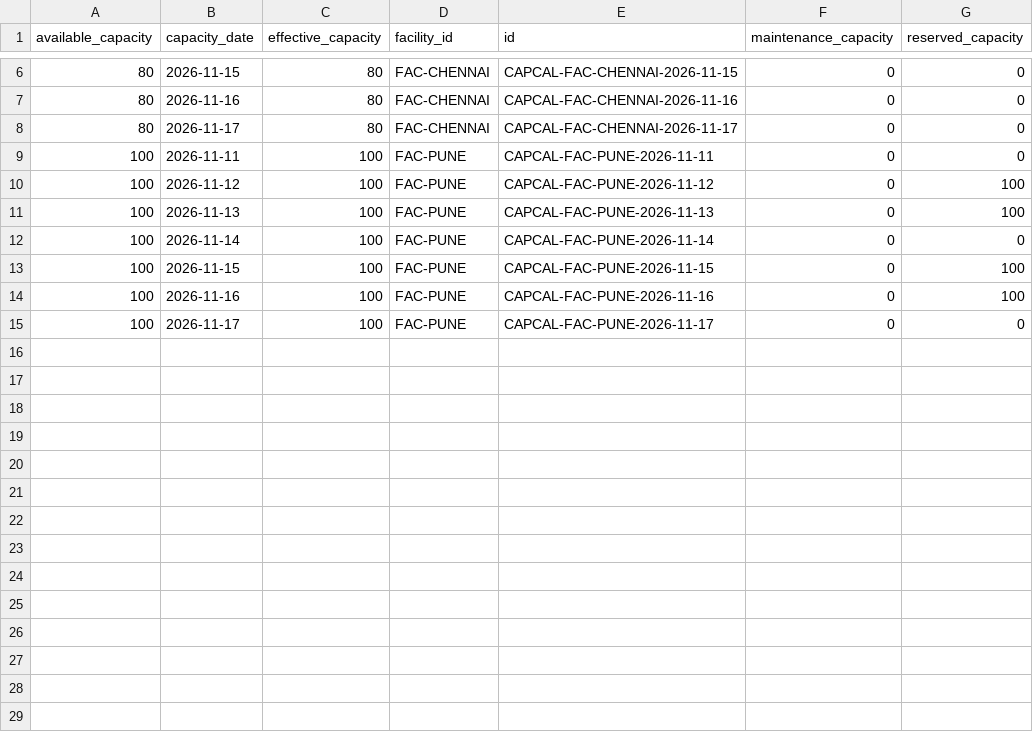
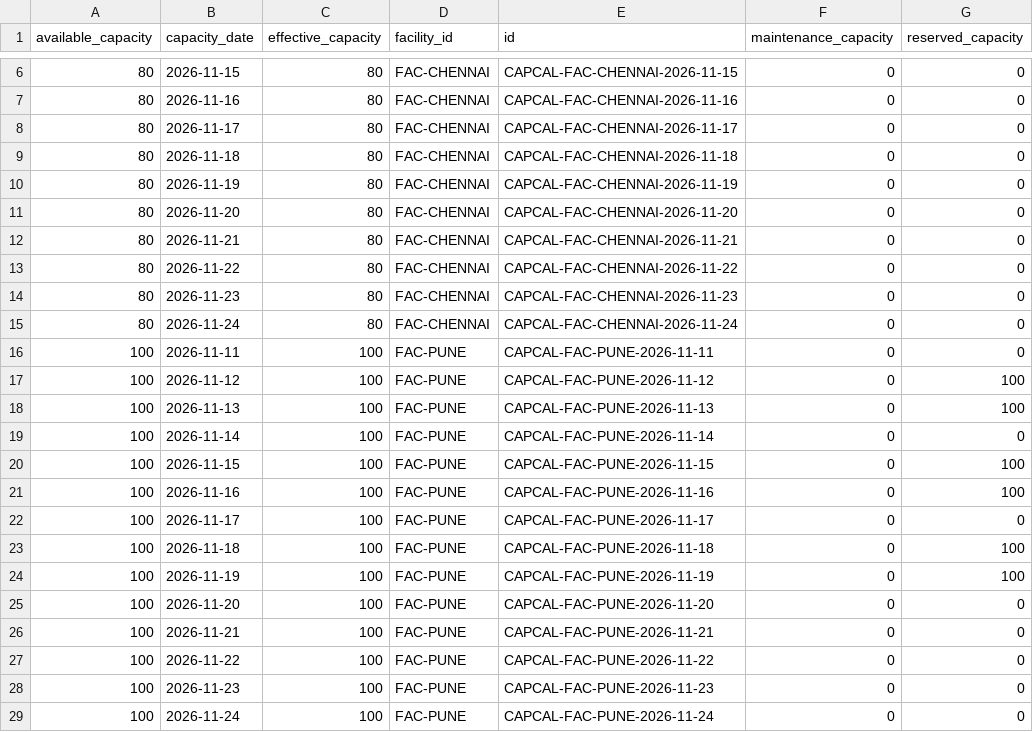
Before and after one commit to bhuwanb23/chronosdb, a CSV file: data/releases/v1.0.0/tiny/production/facility_capacity_calendar.csv, drawn as a sheet; only a part is shown, gaps mark what is left out; the diff names each change by its address in the sheet, - before the commit and + after, or states it on an @@ line.

Commit message:
Add new inventory datasets including opening balances, reservations, snapshots, and transactions to enhance data integrity and traceability. Update existing CSV files with additional fields and correct component IDs for improved tracking across warehouses. Extend manufacturing capacity calendar to include additional dates for better planning.

```diff
--- a/data/releases/v1.0.0/tiny/production/facility_capacity_calendar.csv
+++ b/data/releases/v1.0.0/tiny/production/facility_capacity_calendar.csv
+row 9: 80 | 2026-11-18 | 80 | FAC-CHENNAI | CAPCAL-FAC-CHENNAI-2026-11-18 | 0 | 0
+row 10: 80 | 2026-11-19 | 80 | FAC-CHENNAI | CAPCAL-FAC-CHENNAI-2026-11-19 | 0 | 0
+row 11: 80 | 2026-11-20 | 80 | FAC-CHENNAI | CAPCAL-FAC-CHENNAI-2026-11-20 | 0 | 0
+row 12: 80 | 2026-11-21 | 80 | FAC-CHENNAI | CAPCAL-FAC-CHENNAI-2026-11-21 | 0 | 0
+row 13: 80 | 2026-11-22 | 80 | FAC-CHENNAI | CAPCAL-FAC-CHENNAI-2026-11-22 | 0 | 0
+row 14: 80 | 2026-11-23 | 80 | FAC-CHENNAI | CAPCAL-FAC-CHENNAI-2026-11-23 | 0 | 0
+row 15: 80 | 2026-11-24 | 80 | FAC-CHENNAI | CAPCAL-FAC-CHENNAI-2026-11-24 | 0 | 0
+row 23: 100 | 2026-11-18 | 100 | FAC-PUNE | CAPCAL-FAC-PUNE-2026-11-18 | 0 | 100
+row 24: 100 | 2026-11-19 | 100 | FAC-PUNE | CAPCAL-FAC-PUNE-2026-11-19 | 0 | 100
+row 25: 100 | 2026-11-20 | 100 | FAC-PUNE | CAPCAL-FAC-PUNE-2026-11-20 | 0 | 0
+row 26: 100 | 2026-11-21 | 100 | FAC-PUNE | CAPCAL-FAC-PUNE-2026-11-21 | 0 | 0
+row 27: 100 | 2026-11-22 | 100 | FAC-PUNE | CAPCAL-FAC-PUNE-2026-11-22 | 0 | 0
+row 28: 100 | 2026-11-23 | 100 | FAC-PUNE | CAPCAL-FAC-PUNE-2026-11-23 | 0 | 0
+row 29: 100 | 2026-11-24 | 100 | FAC-PUNE | CAPCAL-FAC-PUNE-2026-11-24 | 0 | 0
```
Also changed, not shown: data/releases/v1.0.0/stress/master/bom_lines.csv, 9 other files.
